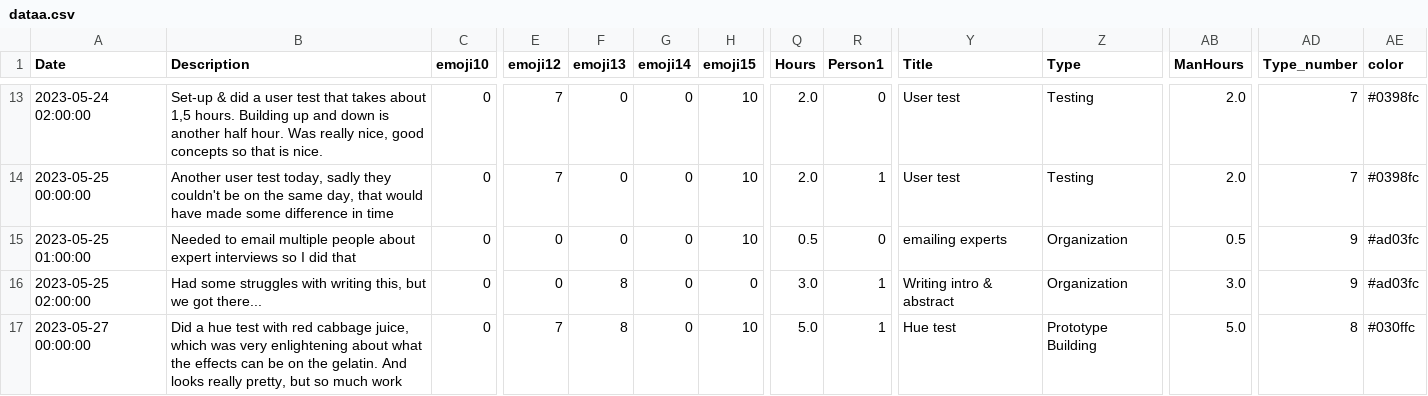
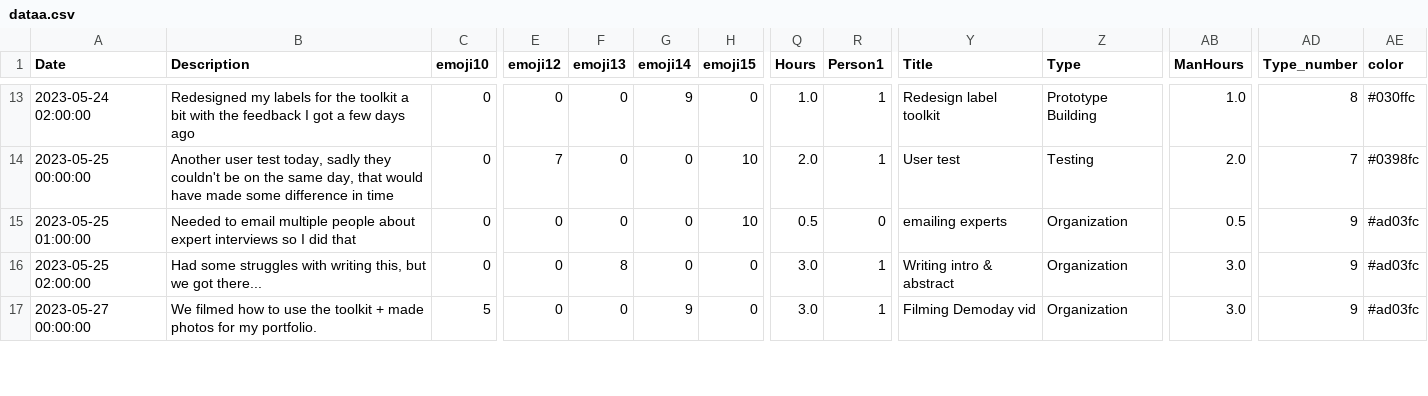
Before and after one commit to MaasGoudswaard/amcharts, a CSV file: dataa.csv, drawn as a sheet; only a part is shown, gaps mark what is left out; the diff covers the shown part only; the diff names each change by its address in the sheet, - before the commit and + after, or states it on an @@ line.

```diff
--- a/dataa.csv
+++ b/dataa.csv
-B13 (Description): Set-up & did a user test that takes about 1,5 hours. Building up and down is another half hour. Was really nice, good concepts so that is nice.
+B13 (Description): Redesigned my labels for the toolkit a bit with the feedback I got a few days ago
-E13 (emoji12): 7
+E13 (emoji12): 0
-G13 (emoji14): 0
+G13 (emoji14): 9
-H13 (emoji15): 10
+H13 (emoji15): 0
-Q13 (Hours): 2.0
+Q13 (Hours): 1.0
-R13 (Person1): 0
+R13 (Person1): 1
-Y13 (Title): User test
+Y13 (Title): Redesign label toolkit
-Z13 (Type): Testing
+Z13 (Type): Prototype Building
-AB13 (ManHours): 2.0
+AB13 (ManHours): 1.0
-AD13 (Type_number): 7
+AD13 (Type_number): 8
-AE13 (color): #0398fc
+AE13 (color): #030ffc
-B17 (Description): Did a hue test with red cabbage juice, which was very enlightening about what the effects can be on the gelatin. And looks really pretty, but so much work
+B17 (Description): We filmed how to use the toolkit + made photos for my portfolio.
-C17 (emoji10): 0
+C17 (emoji10): 5
-E17 (emoji12): 7
+E17 (emoji12): 0
-F17 (emoji13): 8
+F17 (emoji13): 0
-G17 (emoji14): 0
+G17 (emoji14): 9
-H17 (emoji15): 10
+H17 (emoji15): 0
-Q17 (Hours): 5.0
+Q17 (Hours): 3.0
-Y17 (Title): Hue test
+Y17 (Title): Filming Demoday vid
-Z17 (Type): Prototype Building
+Z17 (Type): Organization
-AB17 (ManHours): 5.0
+AB17 (ManHours): 3.0
-AD17 (Type_number): 8
+AD17 (Type_number): 9
-AE17 (color): #030ffc
+AE17 (color): #ad03fc
```
Also changed, not shown: 91 edited cells elsewhere in this file.
